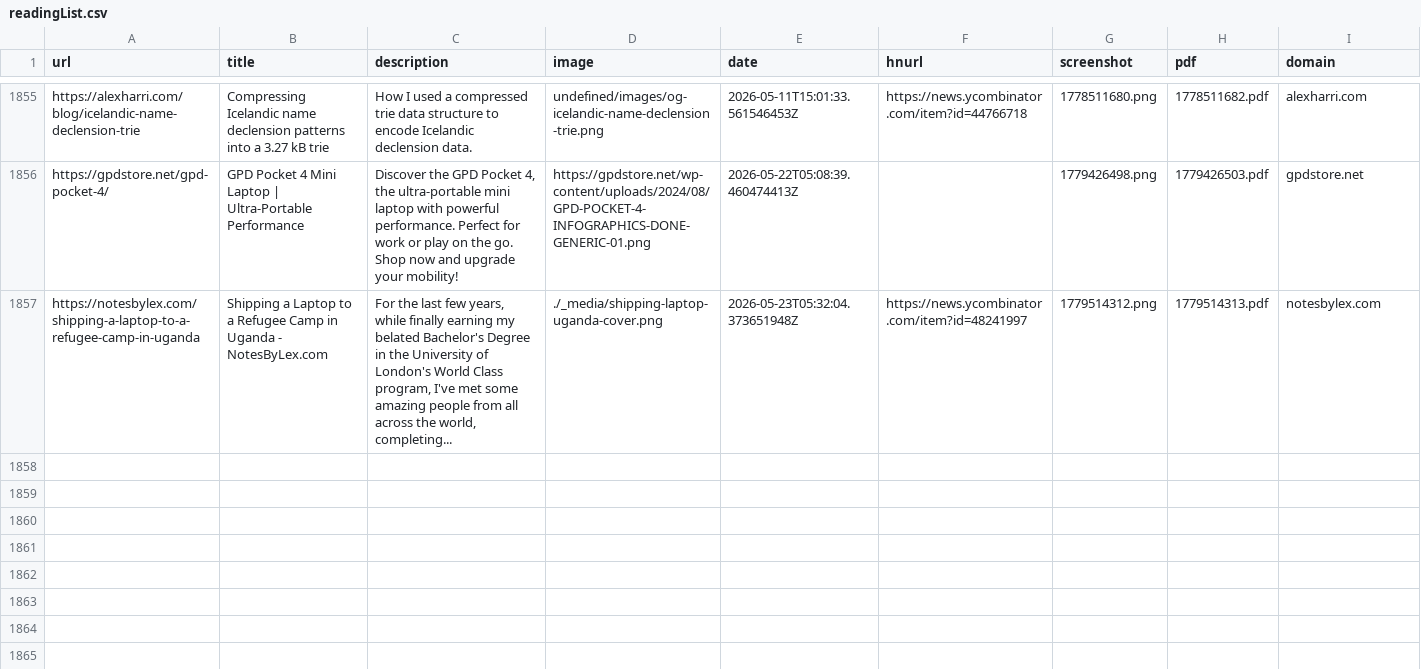
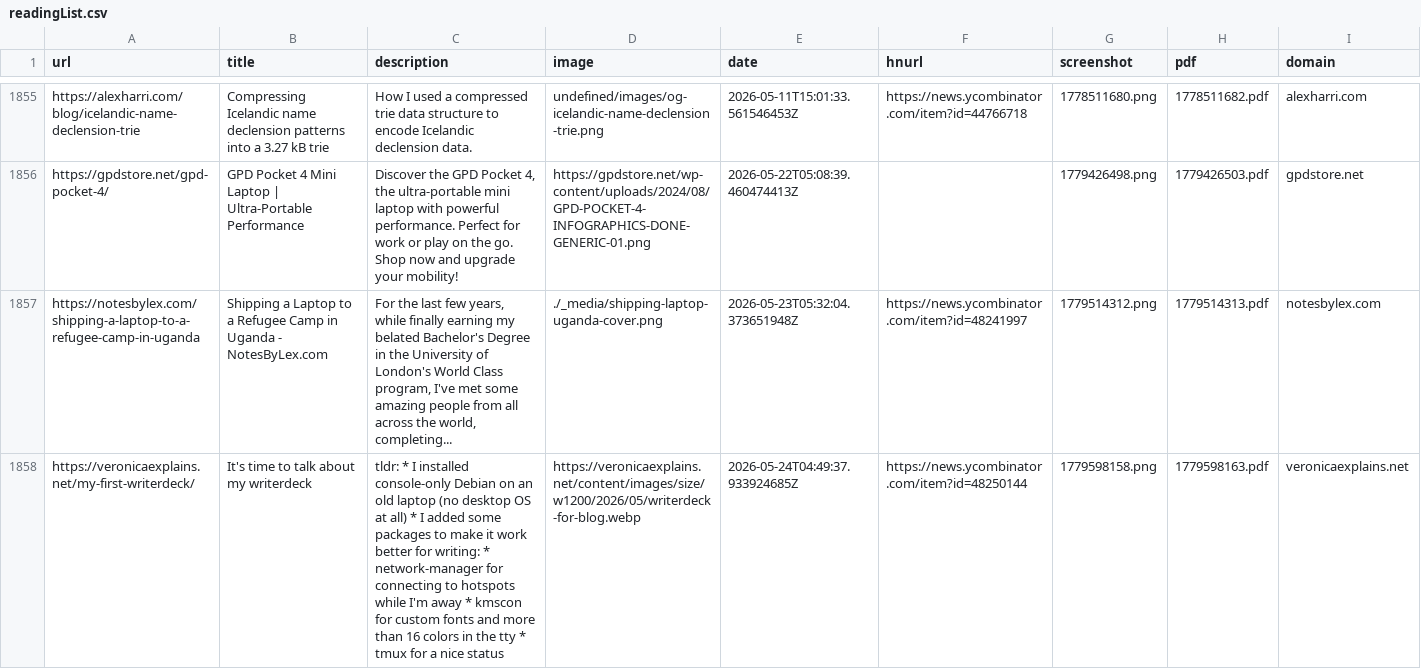
Before and after one commit to jamesmstone/readingList, a CSV file: readingList.csv, drawn as a sheet; only a part is shown, gaps mark what is left out; the diff names each change by its address in the sheet, - before the commit and + after, or states it on an @@ line.

Commit message:
Automated reading list update on Sun May 24 04:49:39 UTC 2026

```diff
--- a/readingList.csv
+++ b/readingList.csv
+row 1858: https://veronicaexplains.net/my-first-writerdeck/ | It's time to talk about my writerdeck | tldr: * I installed console-only Debian on an old laptop (no desktop OS at all) * I added some packages to make it work better for writing: * network-manager for connecting to hotspots while I'm away * kmscon for custom fonts and more than 16 colors in the tty * tmux for a nice status | https://veronicaexplains.net/content/images/size/w1200/2026/05/writerdeck-for-blog.webp | 2026-05-24T04:49:37.933924685Z | https://news.ycombinator.com/item?id=48250144 | 1779598158.png | 1779598163.pdf | veronicaexplains.net
```
Also changed, not shown: 2 other files.
